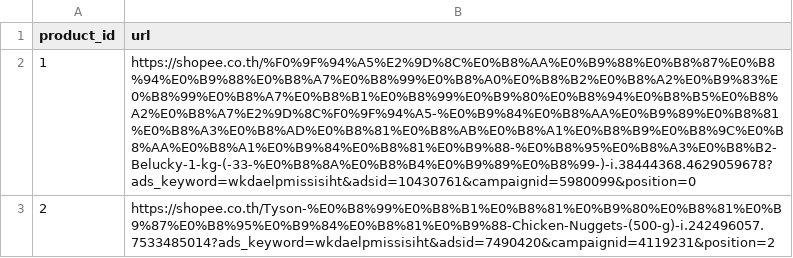
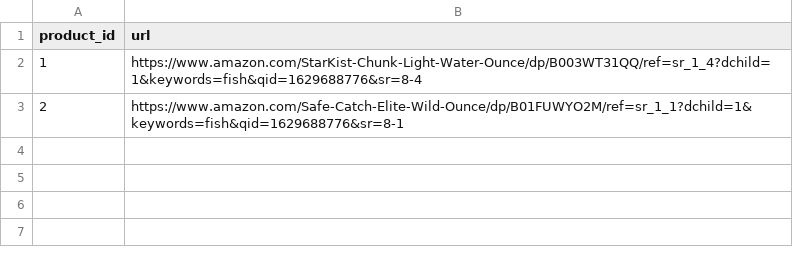
Before and after one commit to parinh/Data_Scraping_Automation, a CSV file: csv/test.csv, drawn as a sheet.

```diff
--- a/csv/test.csv
+++ b/csv/test.csv
@@ -1,3 +1,3 @@
 product_id,url
-1,https://shopee.co.th/%F0%9F%94%A5%E2%9D%8C%E0%B8%AA%E0%B9%88%E0%B8%87%E0%B8%94%E0%B9%88%E0%B8%A7%E0%B8%99%E0%B8%A0%E0%B8%B2%E0%B8%A2%E0%B9%83%E0%B8%99%E0%B8%A7%E0%B8%B1%E0%B8%99%E0%B9%80%E0%B8%94%E0%B8%B5%E0%B8%A2%E0%B8%A7%E2%9D%8C%F0%9F%94%A5-%E0%B9%84%E0%B8%AA%E0%B9%89%E0%B8%81%E0%B8%A3%E0%B8%AD%E0%B8%81%E0%B8%AB%E0%B8%A1%E0%B8%B9%E0%B8%9C%E0%B8%AA%E0%B8%A1%E0%B9%84%E0%B8%81%E0%B9%88-%E0%B8%95%E0%B8%A3%E0%B8%B2-Belucky-1-kg-(-33-%E0%B8%8A%E0%B8%B4%E0%B9%89%E0%B8%99-)-i.38444368.4629059678?ads_keyword=wkdaelpmissisiht&adsid=10430761&campaignid=5980099&position=0
-2,https://shopee.co.th/Tyson-%E0%B8%99%E0%B8%B1%E0%B8%81%E0%B9%80%E0%B8%81%E0%B9%87%E0%B8%95%E0%B9%84%E0%B8%81%E0%B9%88-Chicken-Nuggets-(500-g)-i.242496057.7533485014?ads_keyword=wkdaelpmissisiht&adsid=7490420&campaignid=4119231&position=2
+1,https://www.amazon.com/StarKist-Chunk-Light-Water-Ounce/dp/B003WT31QQ/ref=sr_1_4?dchild=1&keywords=fish&qid=1629688776&sr=8-4
+2,https://www.amazon.com/Safe-Catch-Elite-Wild-Ounce/dp/B01FUWYO2M/ref=sr_1_1?dchild=1&keywords=fish&qid=1629688776&sr=8-1
```
Also changed, not shown: 2 other files.
